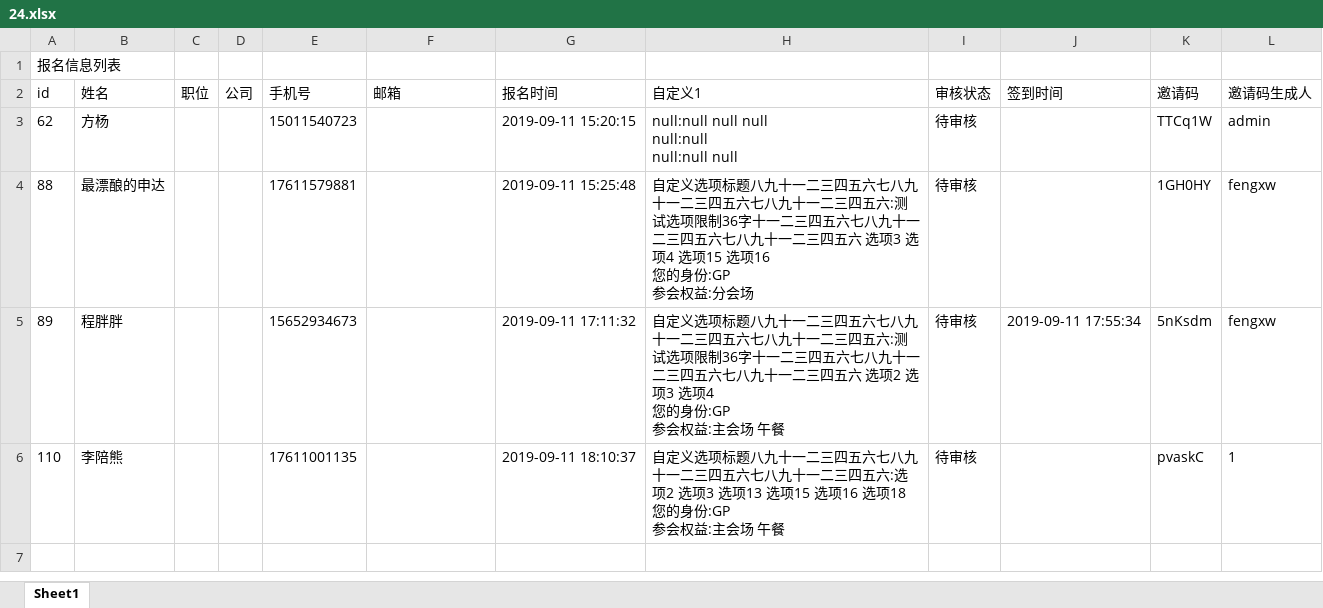
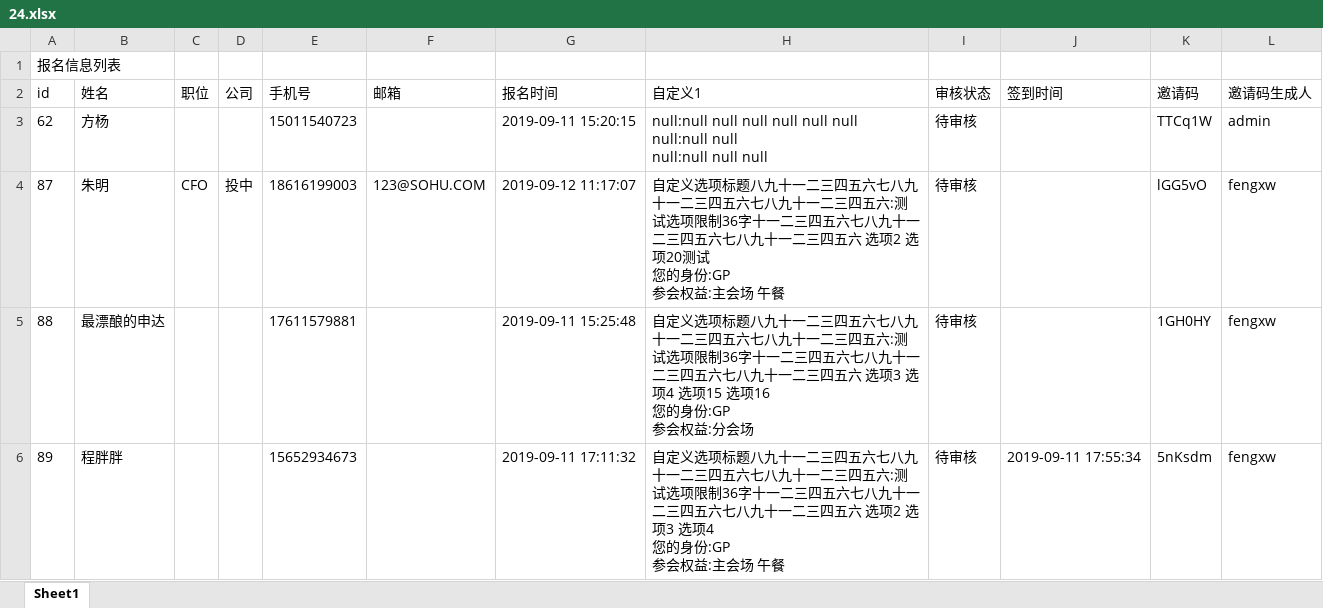
Before and after one commit to Starorbit723/cms, an Excel workbook: webapps/ROOT/image/24.xlsx, sheet Sheet1, drawn as a sheet; only a part is shown; the shorter side is filled out with more unchanged rows; values as stored, in another font and other column widths than the file's, no borders; ↵ is a line break in a cell; the diff names each change by its address in the sheet, - before the commit and + after, or states it on an @@ line.

```diff
--- a/webapps/ROOT/image/24.xlsx (sheet Sheet1)
+++ b/webapps/ROOT/image/24.xlsx (sheet Sheet1)
-H3 (自定义1): …null null ↵ null:null ↵ null:null null
+H3 (自定义1): …null null null null null ↵ null:null null ↵ null:null null null
+row 4: 87 | 朱明 | CFO | 投中 | 18616199003 | 123@SOHU.COM | 2019-09-12 11:17:07 | 自定义选项标题八九十一二三四五六七八九十一二三四五六七八九十一二三四五六:测试选项限制36字十一二三四五六七八九十一二三四五六七八九十一二三四五六 选项2 选项20测试 ↵ 您的身份:GP ↵ 参会权益:主会场 午餐 | 待审核 |  | lGG5vO | fengxw
```
Also changed, not shown: webapps/ROOT/image/codes.xlsx, 8 other files.
